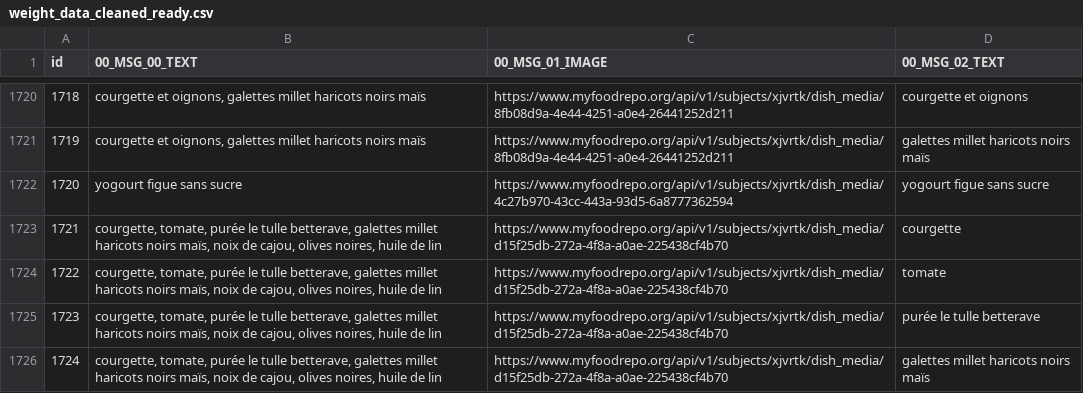
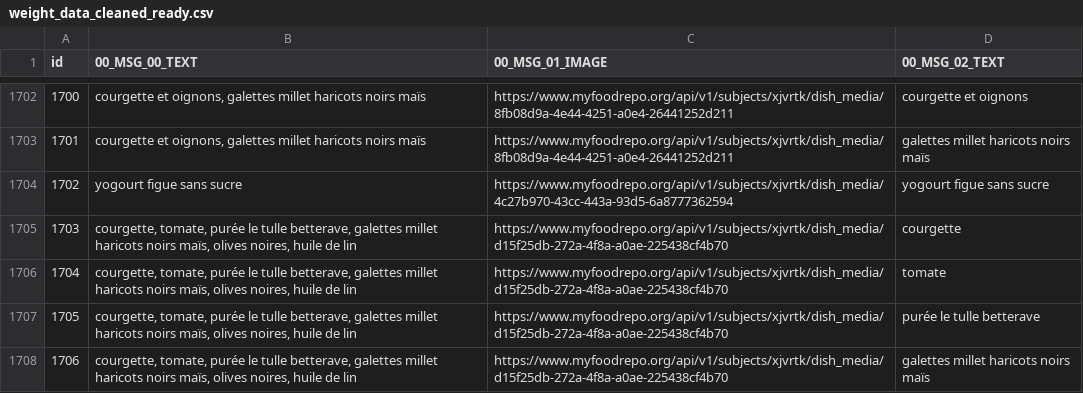
Before and after one commit to samaaraaah/volumetric-estimation-of-food-bachelor-project, a CSV file: data/ready/weight_data_cleaned_ready.csv, drawn as a sheet; only a part is shown, gaps mark what is left out; addresses are those after the commit; the diff covers the shown part only; the diff names each change by its address in the sheet, - before the commit and + after, or states it on an @@ line.

```diff
--- a/data/ready/weight_data_cleaned_ready.csv
+++ b/data/ready/weight_data_cleaned_ready.csv
@@ column A (id) renumbered from row 384 down @@
-B1705:B1708 (00_MSG_00_TEXT): …noirs maïs, noix de cajou, olives noires,…
+B1705:B1708 (00_MSG_00_TEXT): …noirs maïs, olives noires,…
```
Also changed, not shown: 19 removed rows and 17 edited cells elsewhere in this file, data/cleaned/weight_data_cleaned.csv, data/cleaned/weight_data_cleaned_grouped.csv, 45 other files.
